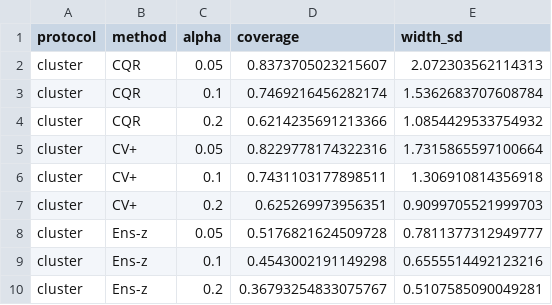
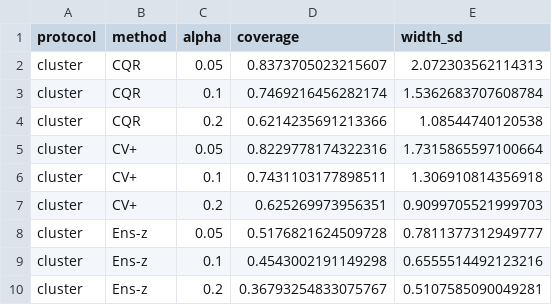
Before and after one commit to Bhargavteja-9779/rp_c_9, a CSV file: Target_Journal_Submission/code/results/tables/table_alpha_sweep.csv, drawn as a sheet; only a part is shown.

```diff
--- a/Target_Journal_Submission/code/results/tables/table_alpha_sweep.csv
+++ b/Target_Journal_Submission/code/results/tables/table_alpha_sweep.csv
@@ -3,3 +3,3 @@ cluster,CQR,0.05,0.8373705023215607,2.072303562114313
 cluster,CQR,0.1,0.7469216456282174,1.5362683707608784
-cluster,CQR,0.2,0.6214235691213366,1.0854429533754932
+cluster,CQR,0.2,0.6214235691213366,1.08544740120538
 cluster,CV+,0.05,0.8229778174322316,1.7315865597100664
```
Also changed, not shown: Target_Journal_Submission/code/results/generalization_results.csv, Target_Journal_Submission/code/results/sensitivity_results.csv, 30 other files.
